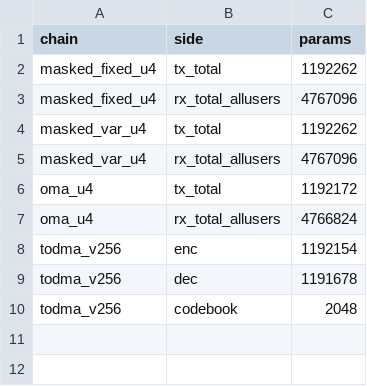
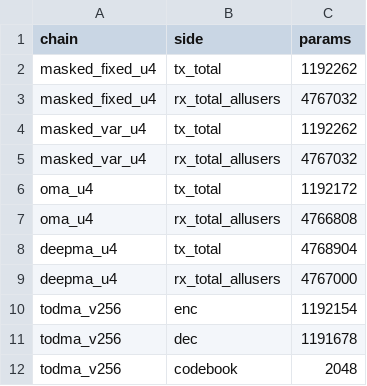
Before and after one commit to KiHoLee/psma, a CSV file: data/param_counts.csv, drawn as a sheet.

```diff
--- a/data/param_counts.csv
+++ b/data/param_counts.csv
@@ -2,7 +2,9 @@ chain,side,params
 masked_fixed_u4,tx_total,1192262
-masked_fixed_u4,rx_total_allusers,4767096
+masked_fixed_u4,rx_total_allusers,4767032
 masked_var_u4,tx_total,1192262
-masked_var_u4,rx_total_allusers,4767096
+masked_var_u4,rx_total_allusers,4767032
 oma_u4,tx_total,1192172
-oma_u4,rx_total_allusers,4766824
+oma_u4,rx_total_allusers,4766808
+deepma_u4,tx_total,4768904
+deepma_u4,rx_total_allusers,4767000
 todma_v256,enc,1192154
```
Also changed, not shown: data/gamma_concentration.csv, data/masks.csv, 38 other files.
